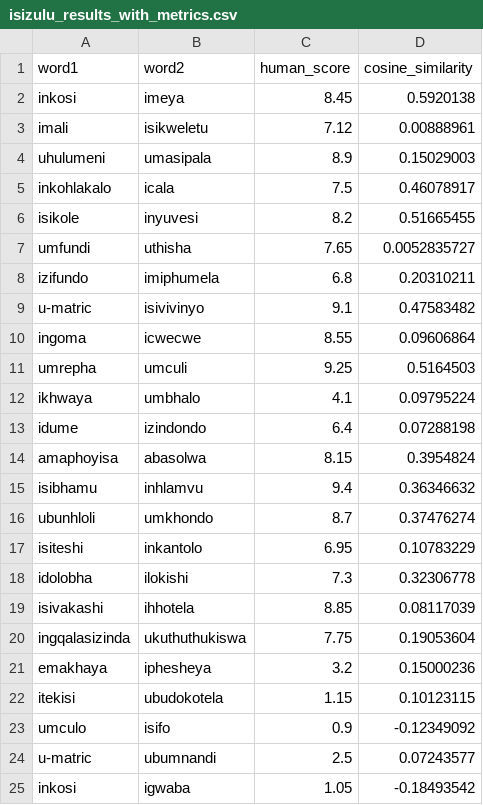
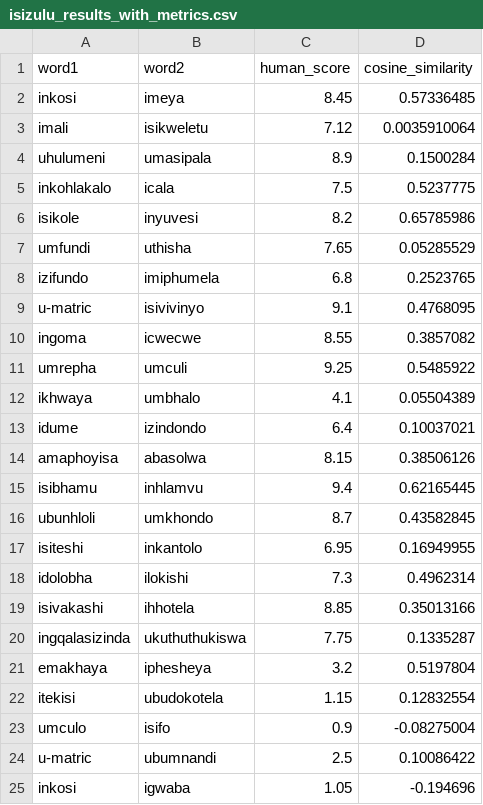
Before and after one commit to Kwanele-cmd/masters-code, a CSV file: isizulu_results_with_metrics.csv, drawn as a sheet.

Commit message:
improved word2vec with subword fasttext

```diff
--- a/isizulu_results_with_metrics.csv
+++ b/isizulu_results_with_metrics.csv
@@ -1,25 +1,25 @@
 word1,word2,human_score,cosine_similarity
-inkosi,imeya,8.45,0.5920138
-imali,isikweletu,7.12,0.00888961
-uhulumeni,umasipala,8.9,0.15029003
-inkohlakalo,icala,7.5,0.46078917
-isikole,inyuvesi,8.2,0.51665455
-umfundi,uthisha,7.65,0.0052835727
-izifundo,imiphumela,6.8,0.20310211
-u-matric,isivivinyo,9.1,0.47583482
-ingoma,icwecwe,8.55,0.09606864
-umrepha,umculi,9.25,0.5164503
-ikhwaya,umbhalo,4.1,0.09795224
-idume,izindondo,6.4,0.07288198
-amaphoyisa,abasolwa,8.15,0.3954824
-isibhamu,inhlamvu,9.4,0.36346632
-ubunhloli,umkhondo,8.7,0.37476274
-isiteshi,inkantolo,6.95,0.10783229
-idolobha,ilokishi,7.3,0.32306778
-isivakashi,ihhotela,8.85,0.08117039
-ingqalasizinda,ukuthuthukiswa,7.75,0.19053604
-emakhaya,iphesheya,3.2,0.15000236
-itekisi,ubudokotela,1.15,0.10123115
-umculo,isifo,0.9,-0.12349092
-u-matric,ubumnandi,2.5,0.07243577
-inkosi,igwaba,1.05,-0.18493542
+inkosi,imeya,8.45,0.57336485
+imali,isikweletu,7.12,0.0035910064
+uhulumeni,umasipala,8.9,0.1500284
+inkohlakalo,icala,7.5,0.5237775
+isikole,inyuvesi,8.2,0.65785986
+umfundi,uthisha,7.65,0.05285529
+izifundo,imiphumela,6.8,0.2523765
+u-matric,isivivinyo,9.1,0.4768095
+ingoma,icwecwe,8.55,0.3857082
+umrepha,umculi,9.25,0.5485922
+ikhwaya,umbhalo,4.1,0.05504389
+idume,izindondo,6.4,0.10037021
+amaphoyisa,abasolwa,8.15,0.38506126
+isibhamu,inhlamvu,9.4,0.62165445
+ubunhloli,umkhondo,8.7,0.43582845
+isiteshi,inkantolo,6.95,0.16949955
+idolobha,ilokishi,7.3,0.4962314
+isivakashi,ihhotela,8.85,0.35013166
+ingqalasizinda,ukuthuthukiswa,7.75,0.1335287
+emakhaya,iphesheya,3.2,0.5197804
+itekisi,ubudokotela,1.15,0.12832554
+umculo,isifo,0.9,-0.08275004
+u-matric,ubumnandi,2.5,0.10086422
+inkosi,igwaba,1.05,-0.194696
```
Also changed, not shown: isizulu_word2vec_results_with_metrics.csv, 7 other files.
